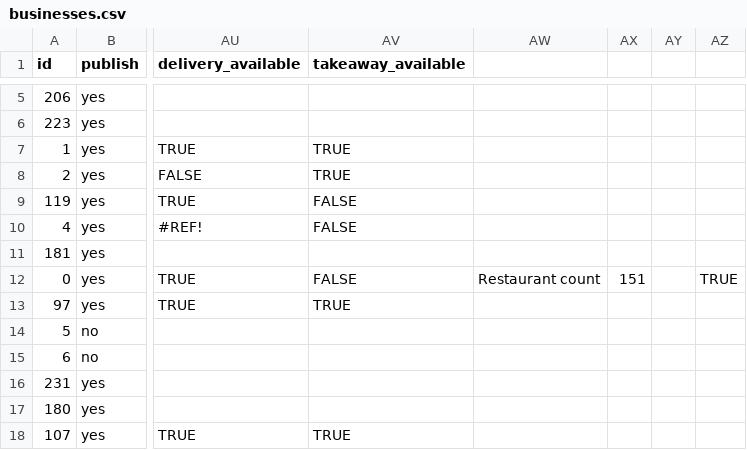
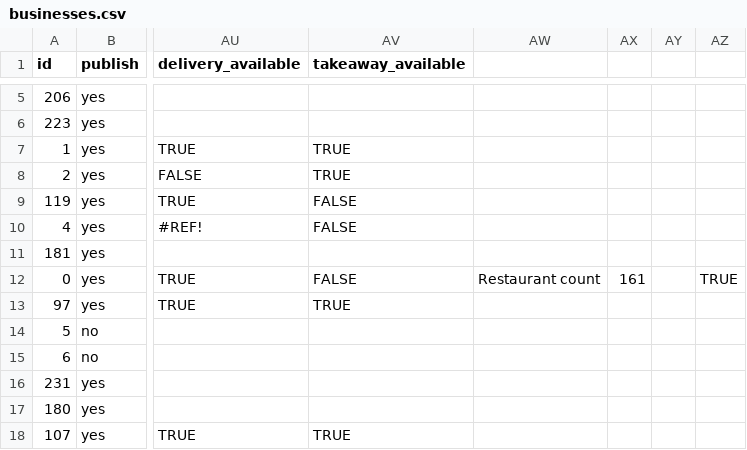
Before and after one commit to lets-flourish/lets-flourish.github.io, a CSV file: _data/businesses.csv, drawn as a sheet; only a part is shown, gaps mark what is left out; the diff covers the shown part only; the diff names each change by its address in the sheet, - before the commit and + after, or states it on an @@ line.

```diff
--- a/_data/businesses.csv
+++ b/_data/businesses.csv
-AX12: 151
+AX12: 161
```
Also changed, not shown: 30 edited cells elsewhere in this file, 1 other file.
